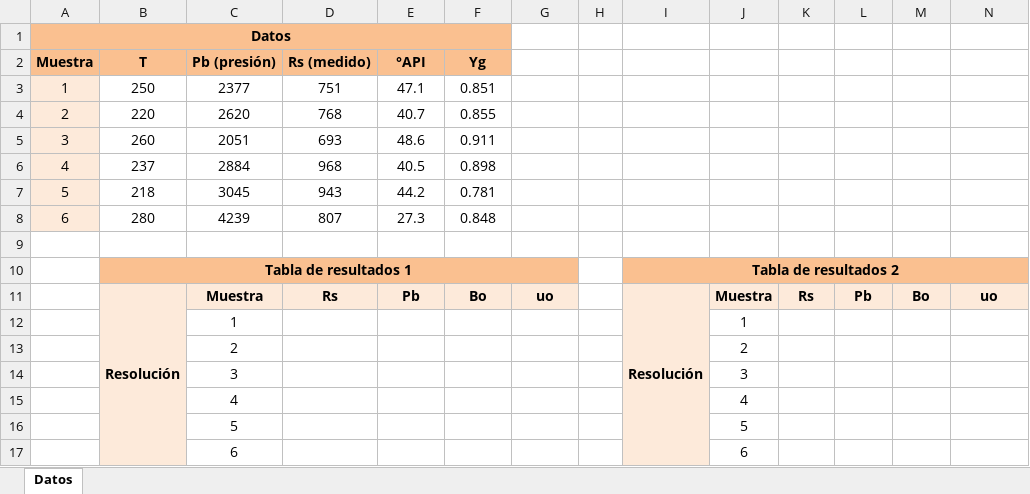
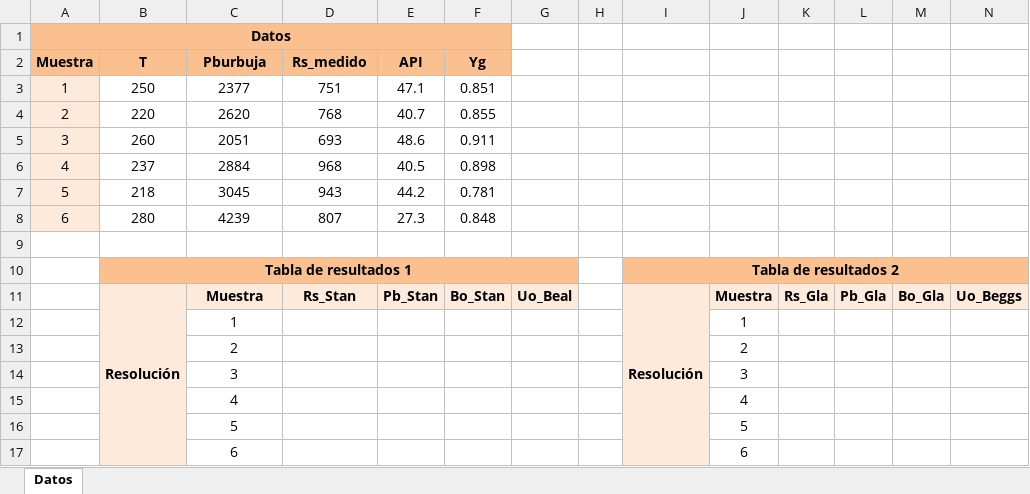
Before and after one commit to AngelBoza-Ecu/Proyecto1erP-Software, an Excel workbook: Correlaciones/Controller/correlaciones.xlsm, sheet Datos, drawn as a sheet; values as stored, in another font and other column widths than the file's, no borders; the diff names each change by its address in the sheet, - before the commit and + after, or states it on an @@ line.

Commit message:
Cambios frontend

```diff
--- a/Correlaciones/Controller/correlaciones.xlsm (sheet Datos)
+++ b/Correlaciones/Controller/correlaciones.xlsm (sheet Datos)
-C2: Pb (presión)
+C2: Pburbuja
-D2: Rs (medido)
+D2: Rs_medido
-E2: °API
+E2: API
-D11 (Rs_medido): Rs
+D11 (Rs_medido): Rs_Stan
-E11 (API): Pb
+E11 (API): Pb_Stan
-F11 (Yg): Bo
+F11 (Yg): Bo_Stan
-G11: uo
+G11: Uo_Beal
-K11: Rs
+K11: Rs_Gla
-L11: Pb
+L11: Pb_Gla
-M11: Bo
+M11: Bo_Gla
-N11: uo
+N11: Uo_Beggs
```
